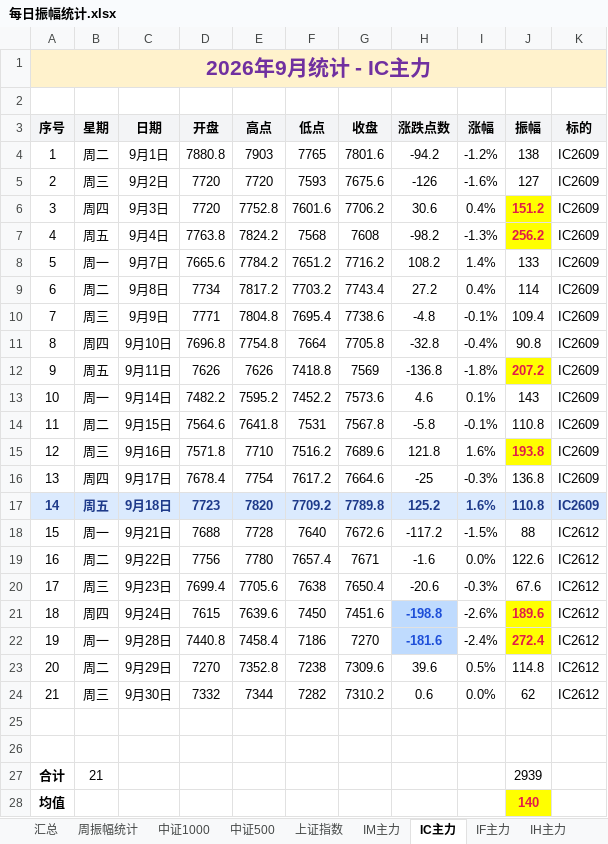
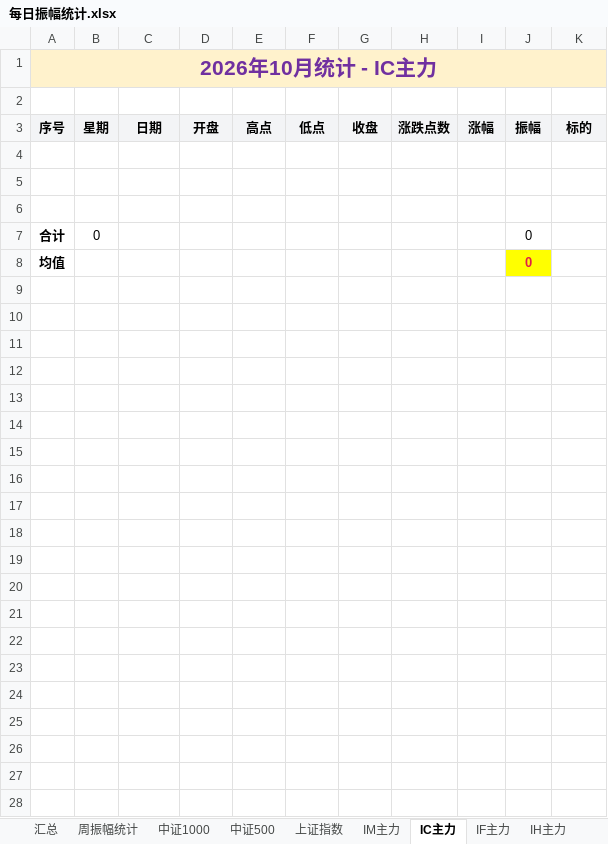
Before and after one commit to iputao-design/futures-amplitude-web, an Excel workbook: 每日振幅统计.xlsx, sheet IC主力, drawn as a sheet; values as stored, in another font and other column widths than the file's, no borders; removed rows and columns are numbered as before the commit, all else as after; the diff names each change by its address in the sheet, - before the commit and + after, or states it on an @@ line.

```diff
--- a/每日振幅统计.xlsx (sheet IC主力)
+++ b/每日振幅统计.xlsx (sheet IC主力)
-A1 (序号): 2026年9月统计 - IC主力
+A1 (序号): 2026年10月统计 - IC主力
-row 4: 1 | 周二 | 9月1日 | 7880.8 | 7903 | 7765 | 7801.6 | -94.2 | -1.2% | 138 | IC2609
-row 5: 2 | 周三 | 9月2日 | 7720 | 7720 | 7593 | 7675.6 | -126 | -1.6% | 127 | IC2609
-row 6: 3 | 周四 | 9月3日 | 7720 | 7752.8 | 7601.6 | 7706.2 | 30.6 | 0.4% | 151.2 | IC2609
-row 7: 4 | 周五 | 9月4日 | 7763.8 | 7824.2 | 7568 | 7608 | -98.2 | -1.3% | 256.2 | IC2609
-row 8: 5 | 周一 | 9月7日 | 7665.6 | 7784.2 | 7651.2 | 7716.2 | 108.2 | 1.4% | 133 | IC2609
-row 9: 6 | 周二 | 9月8日 | 7734 | 7817.2 | 7703.2 | 7743.4 | 27.2 | 0.4% | 114 | IC2609
-row 10: 7 | 周三 | 9月9日 | 7771 | 7804.8 | 7695.4 | 7738.6 | -4.8 | -0.1% | 109.4 | IC2609
-row 11: 8 | 周四 | 9月10日 | 7696.8 | 7754.8 | 7664 | 7705.8 | -32.8 | -0.4% | 90.8 | IC2609
-row 12: 9 | 周五 | 9月11日 | 7626 | 7626 | 7418.8 | 7569 | -136.8 | -1.8% | 207.2 | IC2609
-row 13: 10 | 周一 | 9月14日 | 7482.2 | 7595.2 | 7452.2 | 7573.6 | 4.6 | 0.1% | 143 | IC2609
-row 14: 11 | 周二 | 9月15日 | 7564.6 | 7641.8 | 7531 | 7567.8 | -5.8 | -0.1% | 110.8 | IC2609
-row 15: 12 | 周三 | 9月16日 | 7571.8 | 7710 | 7516.2 | 7689.6 | 121.8 | 1.6% | 193.8 | IC2609
-row 16: 13 | 周四 | 9月17日 | 7678.4 | 7754 | 7617.2 | 7664.6 | -25 | -0.3% | 136.8 | IC2609
-row 17: 14 | 周五 | 9月18日 | 7723 | 7820 | 7709.2 | 7789.8 | 125.2 | 1.6% | 110.8 | IC2609
-row 18: 15 | 周一 | 9月21日 | 7688 | 7728 | 7640 | 7672.6 | -117.2 | -1.5% | 88 | IC2612
-row 19: 16 | 周二 | 9月22日 | 7756 | 7780 | 7657.4 | 7671 | -1.6 | 0.0% | 122.6 | IC2612
-row 20: 17 | 周三 | 9月23日 | 7699.4 | 7705.6 | 7638 | 7650.4 | -20.6 | -0.3% | 67.6 | IC2612
-row 21: 18 | 周四 | 9月24日 | 7615 | 7639.6 | 7450 | 7451.6 | -198.8 | -2.6% | 189.6 | IC2612
-row 22: 19 | 周一 | 9月28日 | 7440.8 | 7458.4 | 7186 | 7270 | -181.6 | -2.4% | 272.4 | IC2612
-row 23: 20 | 周二 | 9月29日 | 7270 | 7352.8 | 7238 | 7309.6 | 39.6 | 0.5% | 114.8 | IC2612
-row 24: 21 | 周三 | 9月30日 | 7332 | 7344 | 7282 | 7310.2 | 0.6 | 0.0% | 62 | IC2612
+row 6: (empty)
-B7 (星期): 21
+B7 (星期): 0
-J7 (振幅): 2939
+J7 (振幅): 0
-J8 (振幅): 140
+J8 (振幅): 0
```
Also changed, not shown: sheet 周振幅统计, sheet IM主力, sheet IF主力, sheet IH主力, sheet 中证500, sheet 中证1000, 3 more sheets, 每日振幅统计_2026.xlsx, 5 other files.
